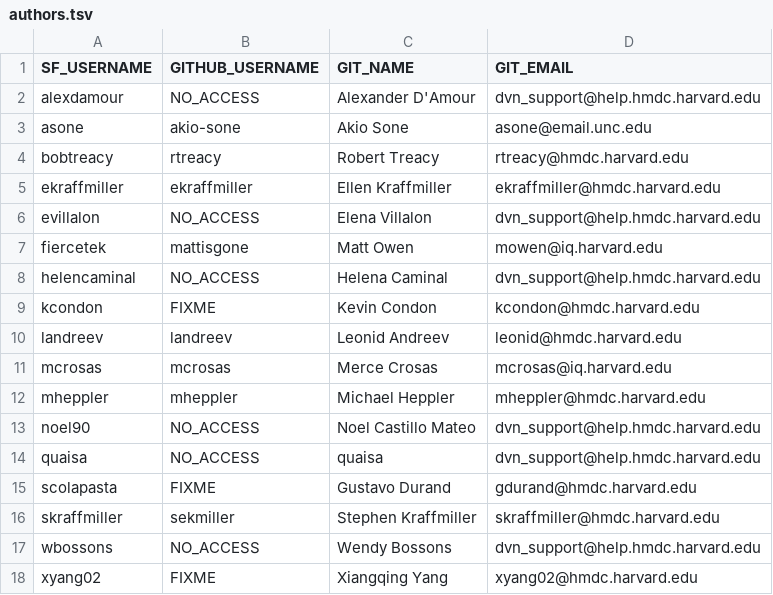
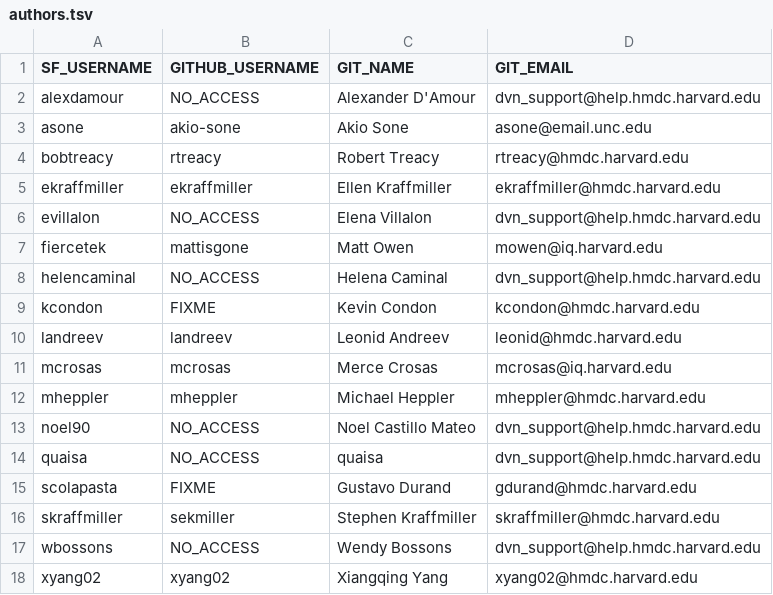
Before and after one commit to dvn/dvn-sourceforge2github, a TSV file: authors.tsv, drawn as a sheet.

Commit message:
added github username for xyang02

```diff
--- a/authors.tsv
+++ b/authors.tsv
@@ -17,2 +17,2 @@ skraffmiller	sekmiller	Stephen Kraffmiller	skraffmiller@hmdc.harvard.edu
 wbossons	NO_ACCESS	Wendy Bossons	dvn_support@help.hmdc.harvard.edu
-xyang02	FIXME	Xiangqing Yang	xyang02@hmdc.harvard.edu
+xyang02	xyang02	Xiangqing Yang	xyang02@hmdc.harvard.edu
```
